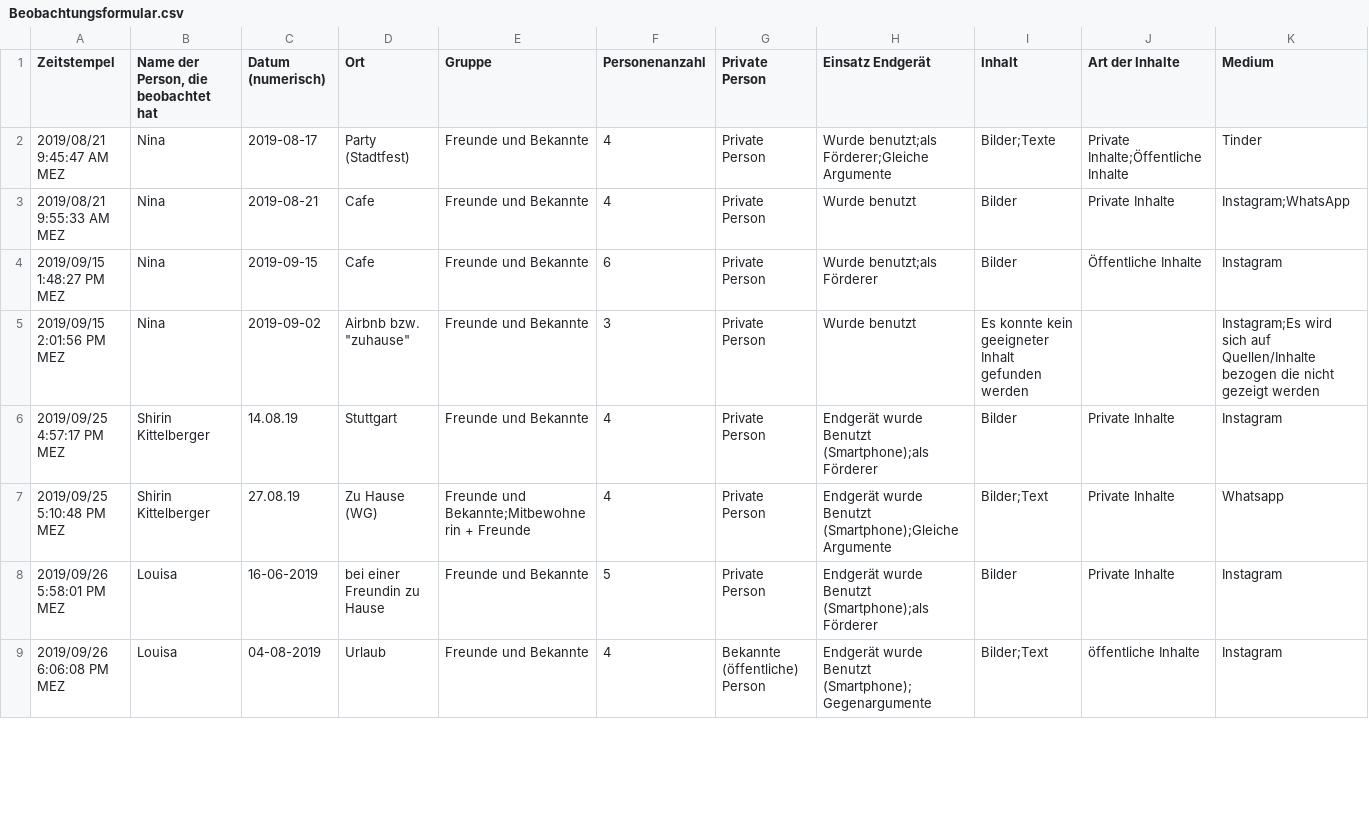
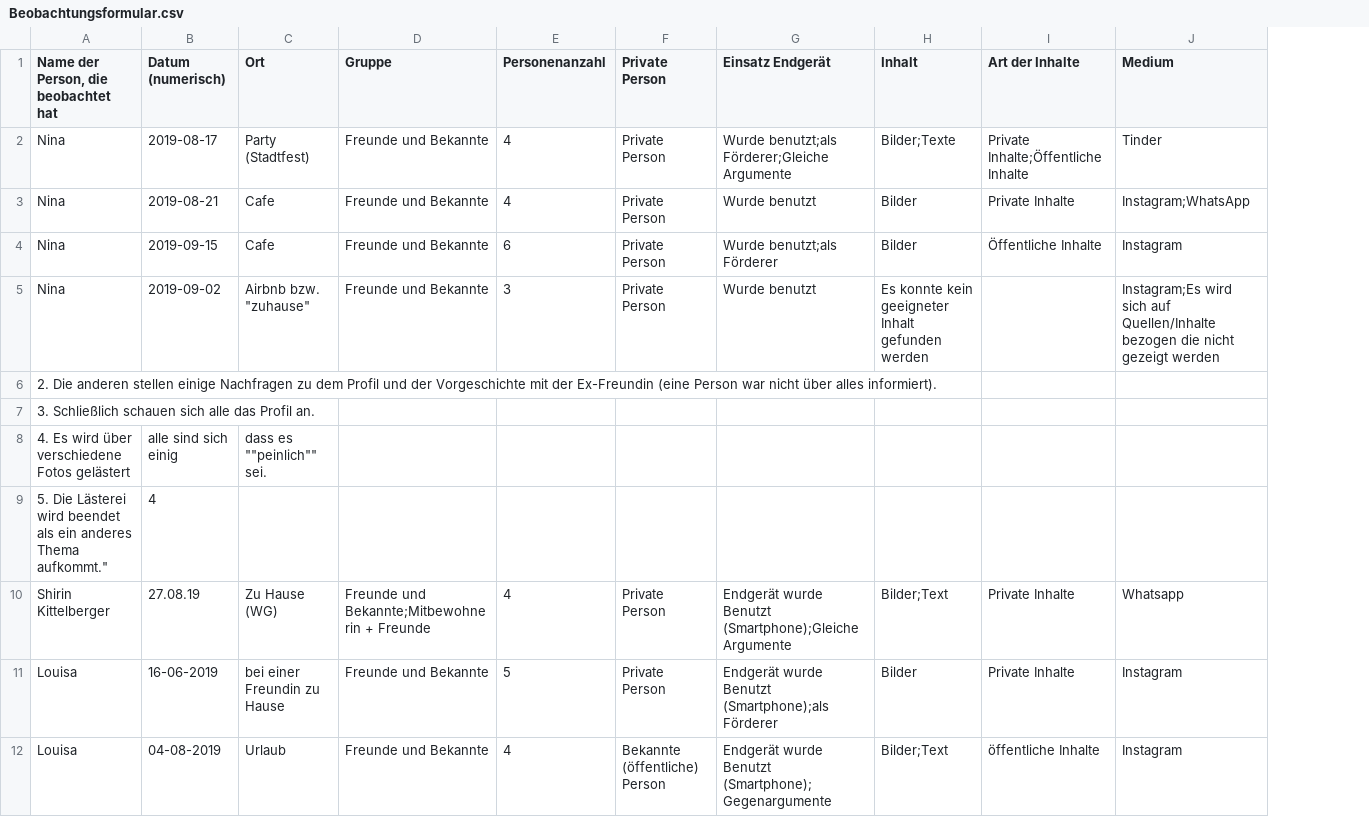
Before and after one commit to marcelposa/beobachtung_spuernasen, a CSV file: Beobachtungsformular.csv, drawn as a sheet; only a part is shown; removed rows and columns are numbered as before the commit, all else as after; rows hold the shown columns only; the diff names each change by its address in the sheet, - before the commit and + after, or states it on an @@ line.

Commit message:
Add files via upload

```diff
--- a/Beobachtungsformular.csv
+++ b/Beobachtungsformular.csv
-column A (Zeitstempel), rows 2-5: 2019/08/21 9:45:47 AM MEZ | 2019/08/21 9:55:33 AM MEZ | 2019/09/15 1:48:27 PM MEZ | 2019/09/15 2:01:56 PM MEZ; rows 7-9: 2019/09/25 5:10:48 PM MEZ | 2019/09/26 5:58:01 PM MEZ | 2019/09/26 6:06:08 PM MEZ
-row 6: 2019/09/25 4:57:17 PM MEZ | Shirin Kittelberger | 14.08.19 | Stuttgart | Freunde und Bekannte | 4 | Private Person | Endgerät wurde Benutzt (Smartphone);als Förderer | Bilder | Private Inhalte | Instagram
+row 6: 2. Die anderen stellen einige Nachfragen zu dem Profil und der Vorgeschichte mit der Ex-Freundin (eine Person war nicht über alles informiert).
+row 7: 3. Schließlich schauen sich alle das Profil an.
+row 8: 4. Es wird über verschiedene Fotos gelästert | alle sind sich einig | dass es ""peinlich"" sei.
+row 9: 5. Die Lästerei wird beendet als ein anderes Thema aufkommt." | 4
```
